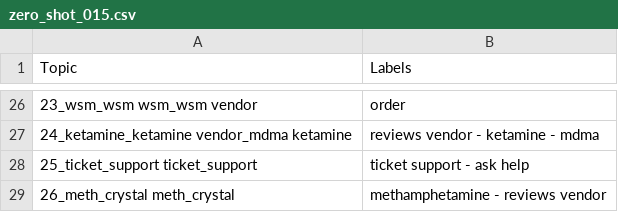
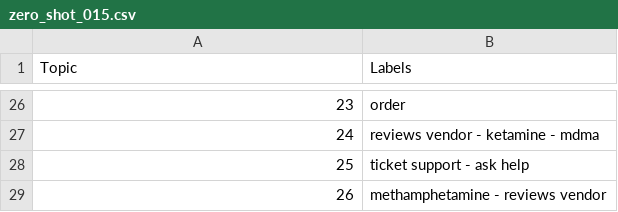
Before and after one commit to D0men1c0/GSoC, a CSV file: Analyze_files/CombiningAnalysisCompleteDataset/ThreadAnalysis/ZeroShotClassificationResults/all-MiniLM-L6-v2_400/zero_shot_015.csv, drawn as a sheet; only a part is shown, gaps mark what is left out; the diff covers the shown part only.

```diff
--- a/Analyze_files/CombiningAnalysisCompleteDataset/ThreadAnalysis/ZeroShotClassificationResults/all-MiniLM-L6-v2_400/zero_shot_015.csv
+++ b/Analyze_files/CombiningAnalysisCompleteDataset/ThreadAnalysis/ZeroShotClassificationResults/all-MiniLM-L6-v2_400/zero_shot_015.csv
@@ -26,4 +26,4 @@ Topic,Labels
-23_wsm_wsm wsm_wsm vendor,order
-24_ketamine_ketamine vendor_mdma ketamine,reviews vendor - ketamine - mdma
-25_ticket_support ticket_support,ticket support - ask help
-26_meth_crystal meth_crystal,methamphetamine - reviews vendor
+23,order
+24,reviews vendor - ketamine - mdma
+25,ticket support - ask help
+26,methamphetamine - reviews vendor
```
Also changed, not shown: 13 added rows, 13 removed rows and 11 edited cells elsewhere in this file, Analyze_files/CombiningAnalysisCompleteDataset/ThreadAnalysis/ZeroShotClassificationResults/all-MiniLM-L6-v2_400/zero_shot_025.csv, 2 other files.
